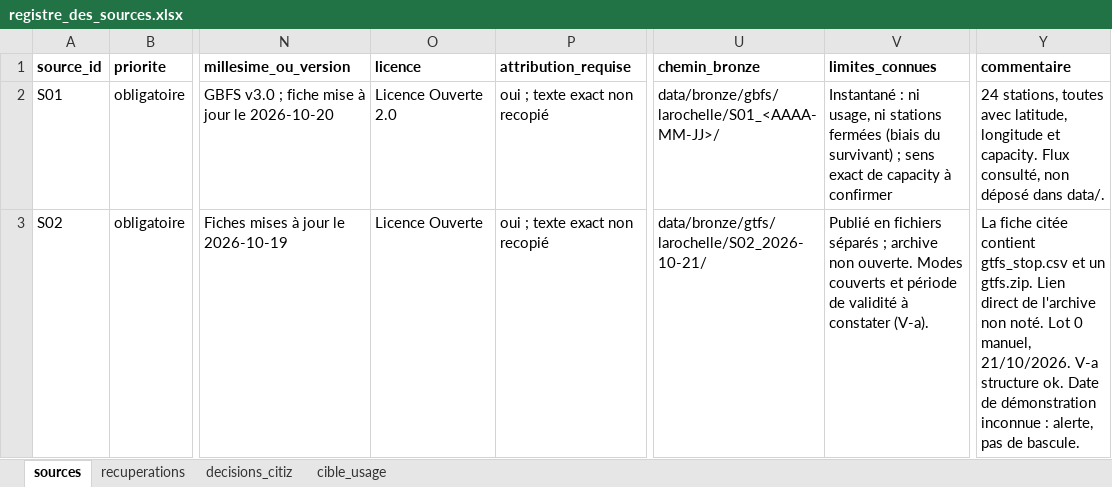
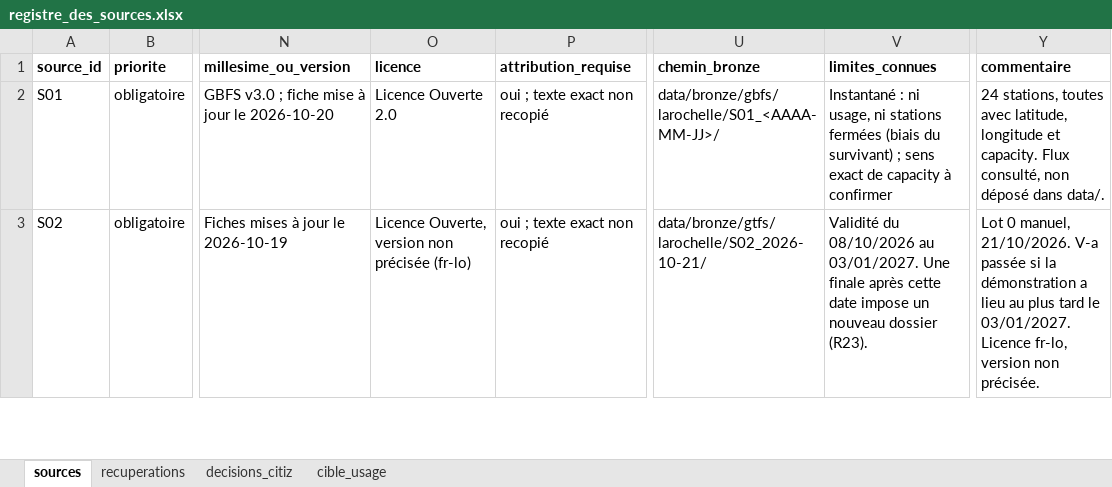
Before and after one commit to soboure69/hackathon-mobility-citiz, an Excel workbook: docs/registre_des_sources.xlsx, sheet sources, drawn as a sheet; only a part is shown, gaps mark what is left out; values as stored, in another font and other column widths than the file's, no borders; the diff covers the shown part only; the diff names each change by its address in the sheet, - before the commit and + after, or states it on an @@ line.

```diff
--- a/docs/registre_des_sources.xlsx (sheet sources)
+++ b/docs/registre_des_sources.xlsx (sheet sources)
-O3 (licence): Licence Ouverte
+O3 (licence): Licence Ouverte, version non précisée (fr-lo)
-V3 (limites_connues): Publié en fichiers séparés ; archive non ouverte. Modes couverts et période de validité à constater (V-a).
+V3 (limites_connues): Validité du 08/10/2026 au 03/01/2027. Une finale après cette date impose un nouveau dossier (R23).
-Y3 (commentaire): La fiche citée contient gtfs_stop.csv et un gtfs.zip. Lien direct de l'archive non noté. Lot 0 manuel, 21/10/2026. V-a structure ok. Date de démonstration inconnue : alerte, pas de bascule.
+Y3 (commentaire): Lot 0 manuel, 21/10/2026. V-a passée si la démonstration a lieu au plus tard le 03/01/2027. Licence fr-lo, version non précisée.
```
Also changed, not shown: 1 added row and 2 edited cells elsewhere in this sheet, sheet recuperations, 5 other files.
